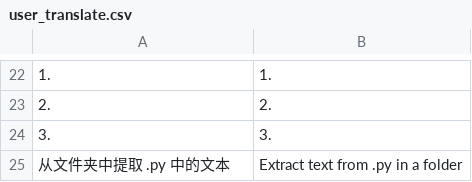
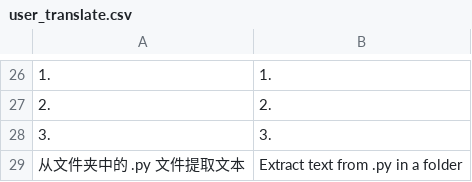
Before and after one commit to lonely814/user_translate, a CSV file: user_files/user_translate.csv, drawn as a sheet; only a part is shown, gaps mark what is left out; the diff covers the shown part only.

```diff
--- a/user_files/user_translate.csv
+++ b/user_files/user_translate.csv
@@ -25 +30 @@
-"从文件夹中提取 .py 中的文本","Extract text from .py in a folder"
+从文件夹中的 .py 文件提取文本,Extract text from .py in a folder
```
Also changed, not shown: 6 added rows, 2 removed rows, 1 moved row and 11 edited cells elsewhere in this file, user_files/abratools.csv, user_files/colorist_pro.csv, 9 other files.
